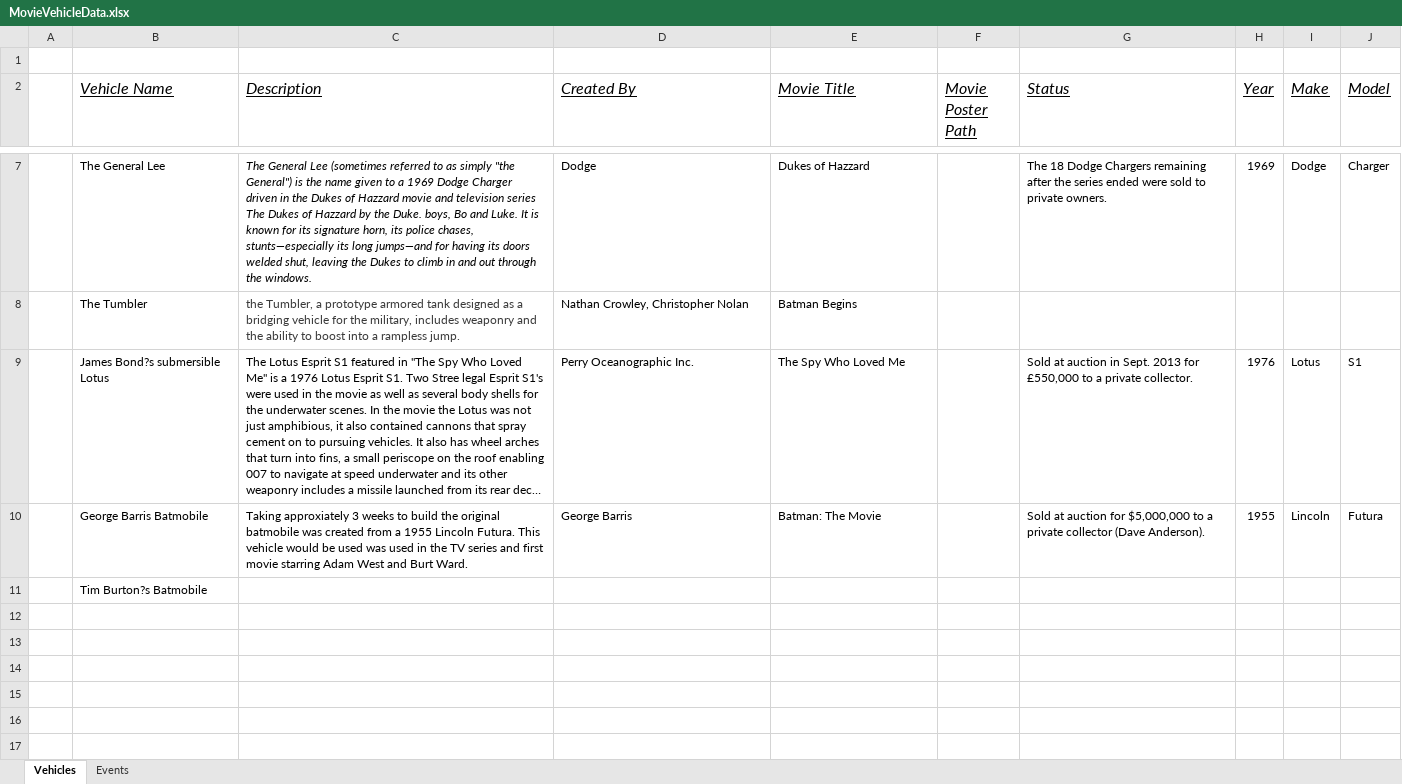
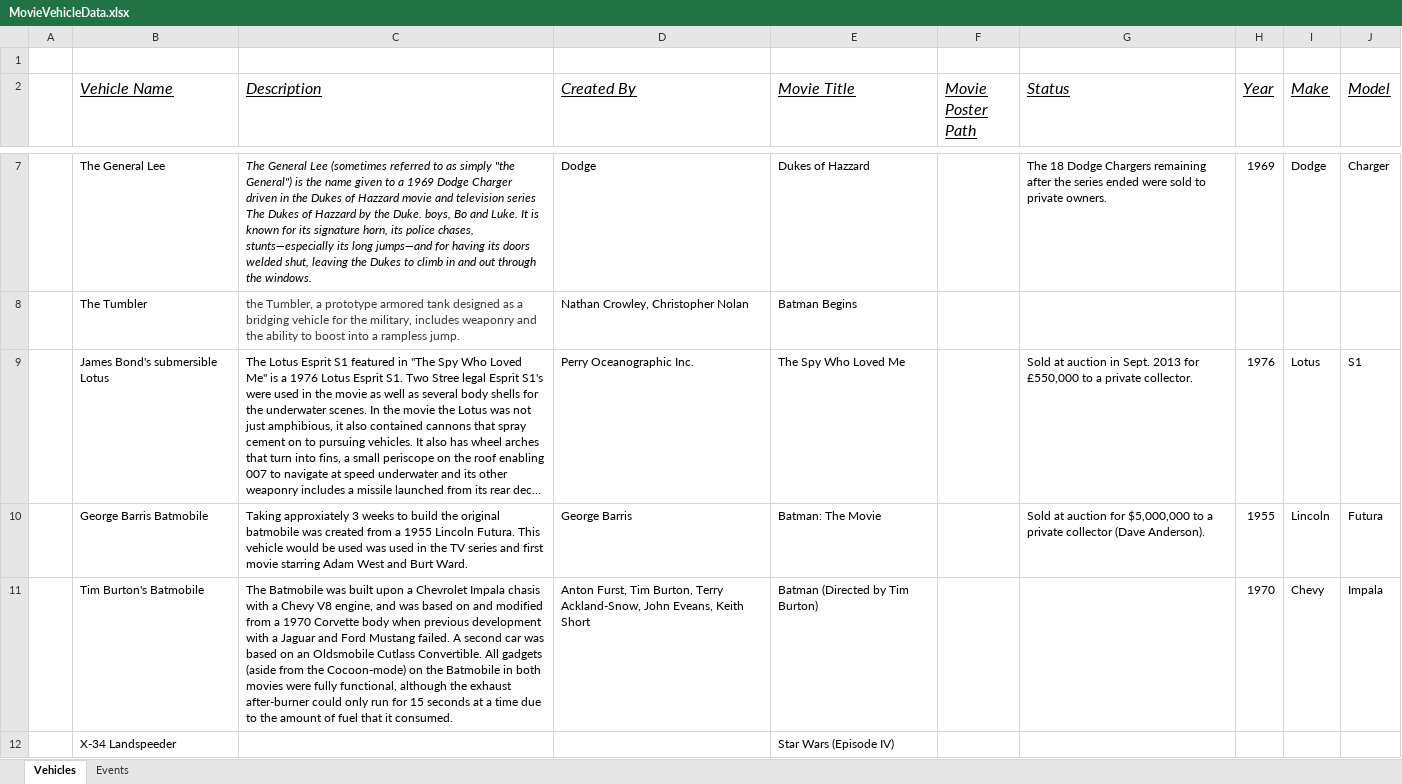
Before and after one commit to bdskinner/MovieVehicles, an Excel workbook: Project Documents/MovieVehicleData.xlsx, sheet Vehicles, drawn as a sheet; only a part is shown, gaps mark what is left out; long unchanged cells end in …; values as stored, in another font and other column widths than the file's, no borders; removed rows and columns are numbered as before the commit, all else as after; the diff names each change by its address in the sheet, - before the commit and + after, or states it on an @@ line.

```diff
--- a/Project Documents/MovieVehicleData.xlsx (sheet Vehicles)
+++ b/Project Documents/MovieVehicleData.xlsx (sheet Vehicles)
-B9 (Vehicle Name): James Bond?s submersible Lotus
+B9 (Vehicle Name): James Bond's submersible Lotus
-row 11:  | Tim Burton?s Batmobile
+row 11:  | Tim Burton's Batmobile | The Batmobile was built upon a Chevrolet Impala chasis with a Chevy V8 engine, and was based on and modified from a 1970 Corvette body when previous development with a Jaguar and Ford Mustang failed. A second car was based on an Oldsmobile Cutlass Convertible. All gadgets (aside from the Cocoon-mode) on the Batmobile in both movies were fully functional, although the exhaust after-burner could only run for 15 seconds at a time due to the amount of fuel that it consumed. | Anton Furst, Tim Burton, Terry Ackland-Snow, John Eveans, Keith Short | Batman (Directed by Tim Burton) |  |  | 1970 | Chevy | Impala
+row 12:  | X-34 Landspeeder |  |  | Star Wars (Episode IV)
```
Also changed, not shown: 35 other files.
